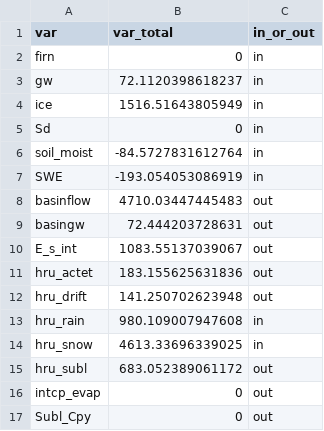
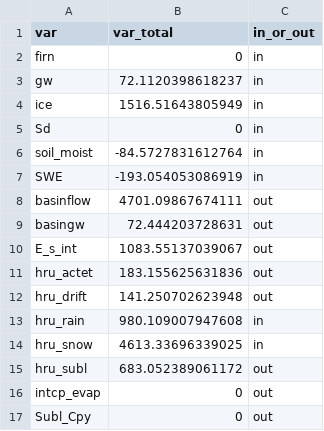
Before and after one commit to fcojara506/echuarren_glacier_model, a CSV file: CRHM_model/CRHM_model_output/balance_de_masa_total.csv, drawn as a sheet.

Commit message:
upload water balance series

```diff
--- a/CRHM_model/CRHM_model_output/balance_de_masa_total.csv
+++ b/CRHM_model/CRHM_model_output/balance_de_masa_total.csv
@@ -7,3 +7,3 @@
 "SWE",-193.054053086919,"in"
-"basinflow",4710.03447445483,"out"
+"basinflow",4701.09867674111,"out"
 "basingw",72.444203728631,"out"
```
Also changed, not shown: 6 other files.
